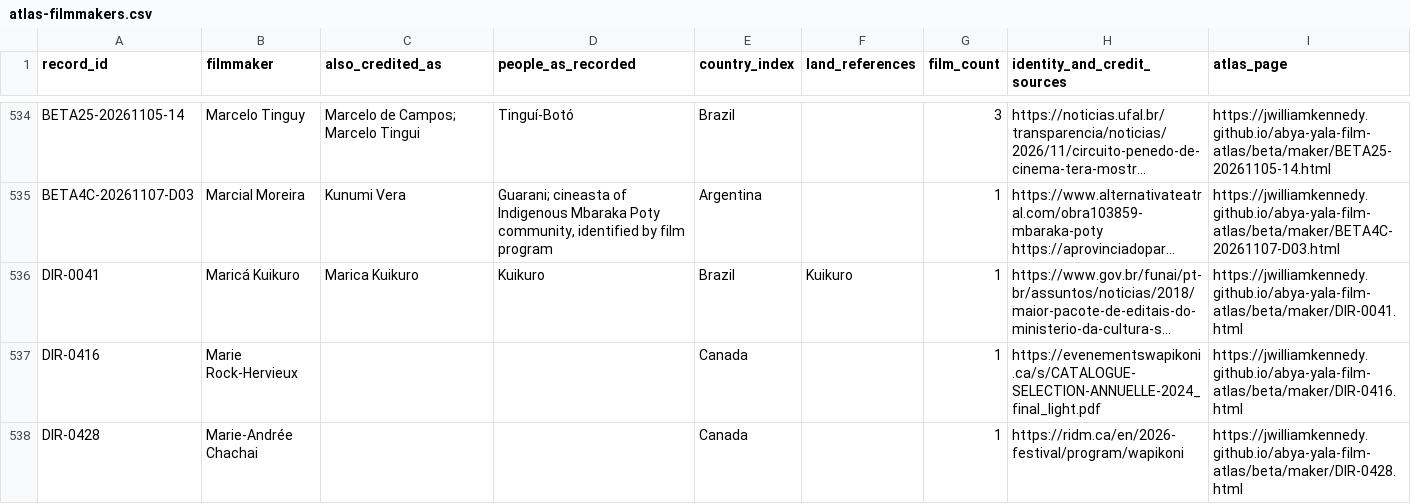
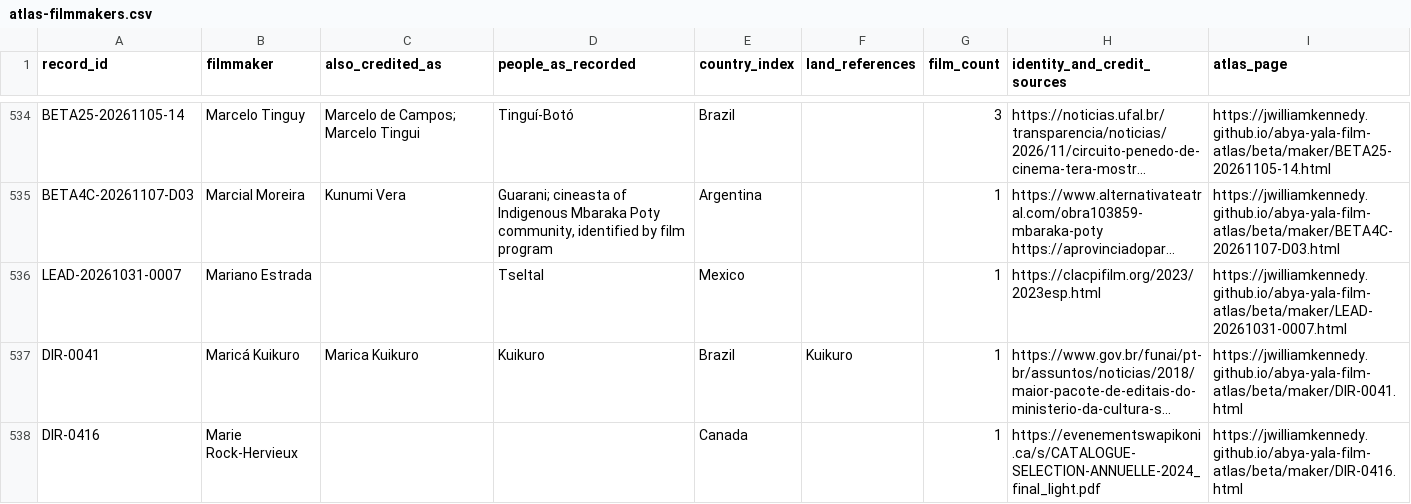
Before and after one commit to jwilliamkennedy/abya-yala-film-atlas, a CSV file: beta/data/atlas-filmmakers.csv, drawn as a sheet; only a part is shown, gaps mark what is left out; the shorter side is filled out with more unchanged rows; long unchanged cells end in …; the diff covers the shown part only; the diff names each change by its address in the sheet, - before the commit and + after, or states it on an @@ line.

```diff
--- a/beta/data/atlas-filmmakers.csv
+++ b/beta/data/atlas-filmmakers.csv
+row 536: LEAD-20261031-0007 | Mariano Estrada |  | Tseltal | Mexico |  | 1 | https://clacpifilm.org/2023/2023esp.html | https://jwilliamkennedy.github.io/abya-yala-film-atlas/beta/maker/LEAD-20261031-0007.html
```
Also changed, not shown: 3 added rows elsewhere in this file, beta/data/atlas-films.csv, 15 other files.
